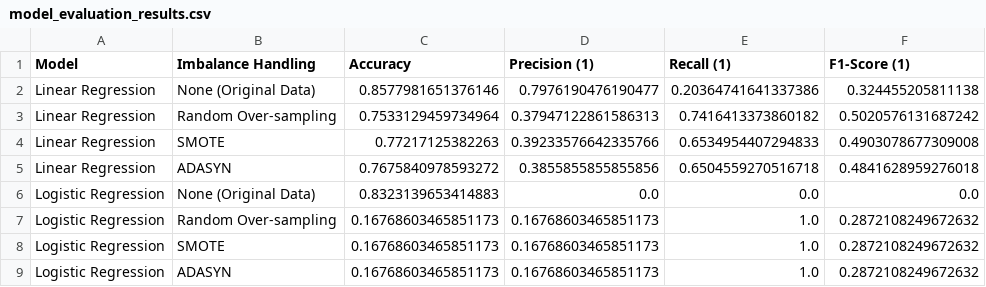
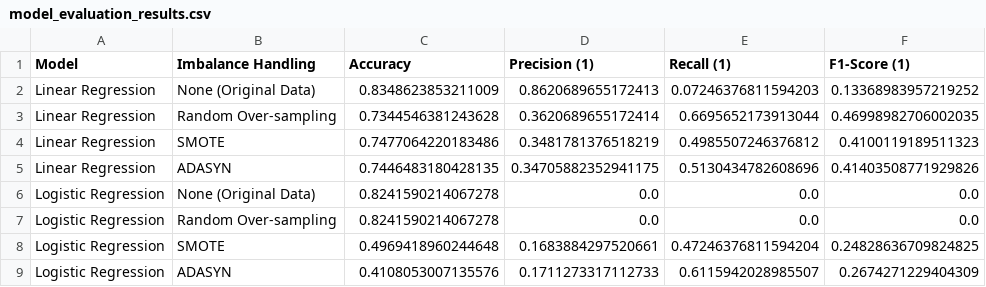
Before and after one commit to gracelovesyah/ml-and-health-predict-mortality-rate, a CSV file: notebook/model_evaluation_results.csv, drawn as a sheet; only a part is shown; the diff covers the shown part only.

Commit message:
update on baseline model result

```diff
--- a/notebook/model_evaluation_results.csv
+++ b/notebook/model_evaluation_results.csv
@@ -1,9 +1,9 @@
 Model,Imbalance Handling,Accuracy,Precision (1),Recall (1),F1-Score (1)
-Linear Regression,None (Original Data),0.8577981651376146,0.7976190476190477,0.20364741641337386,0.324455205811138
-Linear Regression,Random Over-sampling,0.7533129459734964,0.37947122861586313,0.7416413373860182,0.5020576131687242
-Linear Regression,SMOTE,0.77217125382263,0.39233576642335766,0.6534954407294833,0.4903078677309008
-Linear Regression,ADASYN,0.7675840978593272,0.3855855855855856,0.6504559270516718,0.4841628959276018
-Logistic Regression,None (Original Data),0.8323139653414883,0.0,0.0,0.0
-Logistic Regression,Random Over-sampling,0.16768603465851173,0.16768603465851173,1.0,0.2872108249672632
-Logistic Regression,SMOTE,0.16768603465851173,0.16768603465851173,1.0,0.2872108249672632
-Logistic Regression,ADASYN,0.16768603465851173,0.16768603465851173,1.0,0.2872108249672632
+Linear Regression,None (Original Data),0.8348623853211009,0.8620689655172413,0.07246376811594203,0.13368983957219252
+Linear Regression,Random Over-sampling,0.7344546381243628,0.3620689655172414,0.6695652173913044,0.46998982706002035
+Linear Regression,SMOTE,0.7477064220183486,0.3481781376518219,0.4985507246376812,0.4100119189511323
+Linear Regression,ADASYN,0.7446483180428135,0.34705882352941175,0.5130434782608696,0.41403508771929826
+Logistic Regression,None (Original Data),0.8241590214067278,0.0,0.0,0.0
+Logistic Regression,Random Over-sampling,0.8241590214067278,0.0,0.0,0.0
+Logistic Regression,SMOTE,0.4969418960244648,0.1683884297520661,0.47246376811594204,0.24828636709824825
+Logistic Regression,ADASYN,0.4108053007135576,0.1711273317112733,0.6115942028985507,0.2674271229404309
```
Also changed, not shown: 54 edited cells elsewhere in this file, 1 other file.
